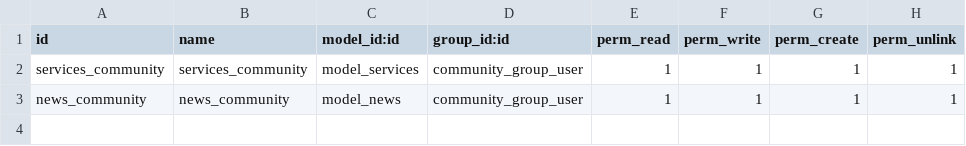
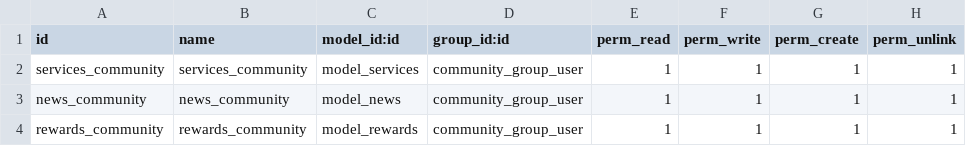
Before and after one commit to AnotherDvil/CommunityBackend, a CSV file: security/ir.model.access.csv, drawn as a sheet; the diff names each change by its address in the sheet, - before the commit and + after, or states it on an @@ line.

Commit message:
New models

```diff
--- a/security/ir.model.access.csv
+++ b/security/ir.model.access.csv
+row 4: rewards_community | rewards_community | model_rewards | community_group_user | 1 | 1 | 1 | 1
```
Also changed, not shown: 4 other files.
